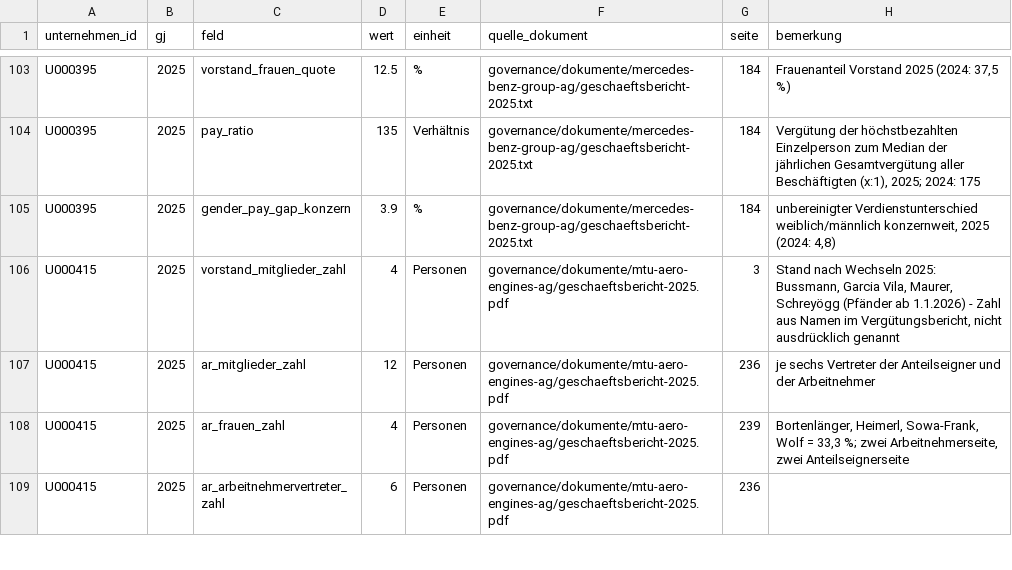
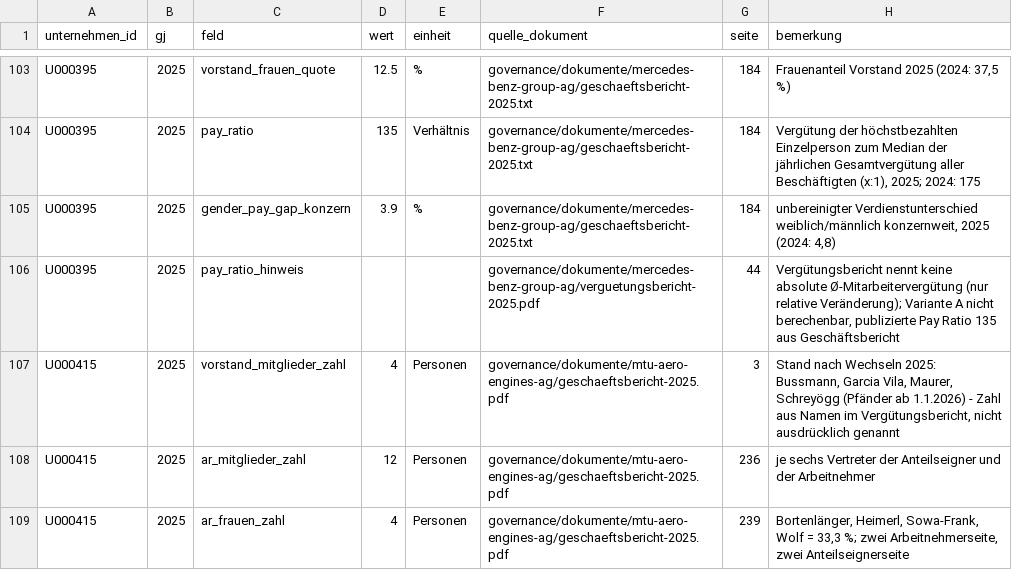
Before and after one commit to chillkrote/Unternehmenskennzahlen, a CSV file: governance/kennzahlen_gremien.csv, drawn as a sheet; only a part is shown, gaps mark what is left out; the shorter side is filled out with more unchanged rows.

```diff
--- a/governance/kennzahlen_gremien.csv
+++ b/governance/kennzahlen_gremien.csv
@@ -105,2 +105,3 @@ U000395,2025,pay_ratio,135,Verhältnis,governance/dokumente/mercedes-benz-group-
 U000395,2025,gender_pay_gap_konzern,3.9,%,governance/dokumente/mercedes-benz-group-ag/geschaeftsbericht-2025.txt,184,"unbereinigter Verdienstunterschied weiblich/männlich konzernweit, 2025 (2024: 4,8)"
+U000395,2025,pay_ratio_hinweis,,,governance/dokumente/mercedes-benz-group-ag/verguetungsbericht-2025.pdf,44,"Vergütungsbericht nennt keine absolute Ø-Mitarbeitervergütung (nur relative Veränderung); Variante A nicht berechenbar, publizierte Pay Ratio 135 aus Geschäftsbericht"
 U000415,2025,vorstand_mitglieder_zahl,4,Personen,governance/dokumente/mtu-aero-engines-ag/geschaeftsbericht-2025.pdf,3,"Stand nach Wechseln 2025: Bussmann, Garcia Vila, Maurer, Schreyögg (Pfänder ab 1.1.2026) - Zahl aus Namen im Vergütungsbericht, nicht ausdrücklich genannt"
```
Also changed, not shown: governance/berechnungen/gender_pay_gap_vorstand.csv, governance/gremien_mitglieder.csv, 5 other files.
